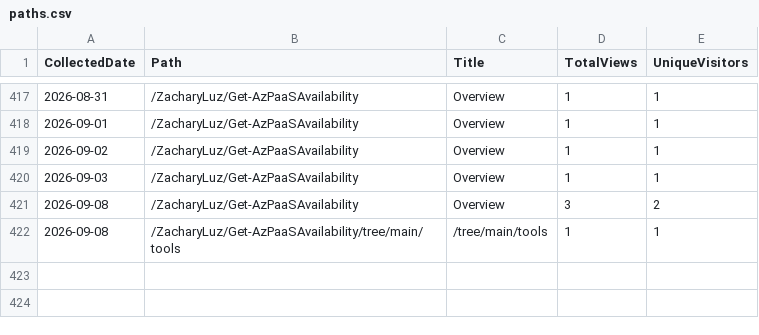
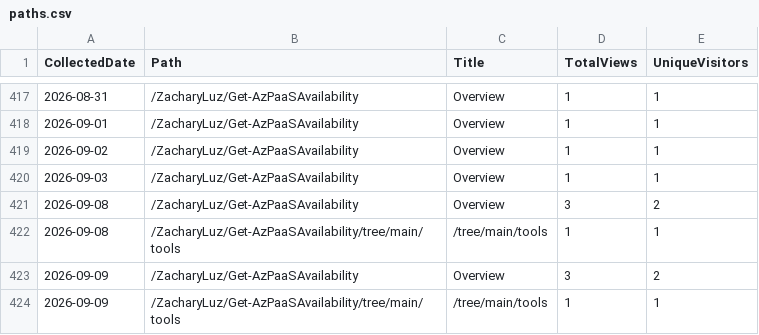
Before and after one commit to ZacharyLuz/Get-AzPaaSAvailability, a CSV file: data/paths.csv, drawn as a sheet; only a part is shown, gaps mark what is left out.

```diff
--- a/data/paths.csv
+++ b/data/paths.csv
@@ -422 +422,3 @@ CollectedDate,Path,Title,TotalViews,UniqueVisitors
 "2026-09-08","/ZacharyLuz/Get-AzPaaSAvailability/tree/main/tools","/tree/main/tools",1,1
+"2026-09-09","/ZacharyLuz/Get-AzPaaSAvailability","Overview",3,2
+"2026-09-09","/ZacharyLuz/Get-AzPaaSAvailability/tree/main/tools","/tree/main/tools",1,1
```
Also changed, not shown: data/referrers.csv, data/release-downloads.csv, 3 other files.
